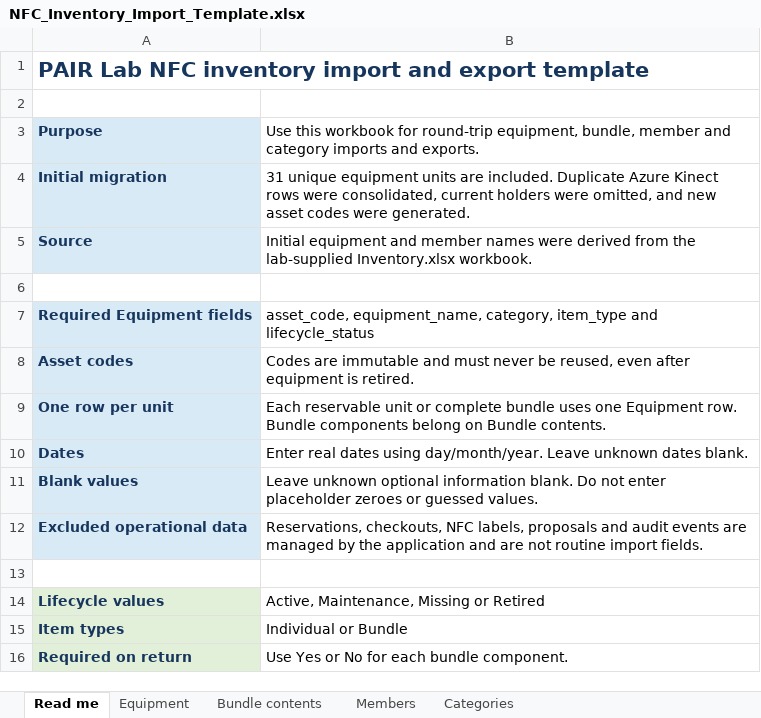
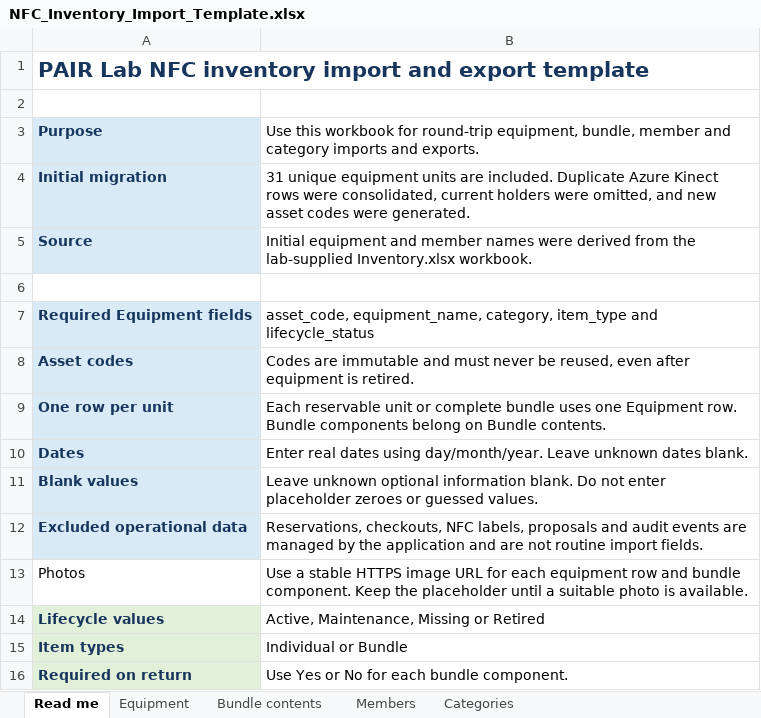
Before and after one commit to PAIR-Lab-Imperial/nfc-inventory, an Excel workbook: data/templates/NFC_Inventory_Import_Template.xlsx, sheet Read me, drawn as a sheet; values as stored, in another font and other column widths than the file's, no borders; the diff names each change by its address in the sheet, - before the commit and + after, or states it on an @@ line.

Commit message:
Add inventory management and equipment photos

```diff
--- a/data/templates/NFC_Inventory_Import_Template.xlsx (sheet Read me)
+++ b/data/templates/NFC_Inventory_Import_Template.xlsx (sheet Read me)
-row 13: (empty)
+row 13: Photos | Use a stable HTTPS image URL for each equipment row and bundle component. Keep the placeholder until a suitable photo is available.
```
Also changed, not shown: sheet Equipment, sheet Bundle contents, 21 other files.
